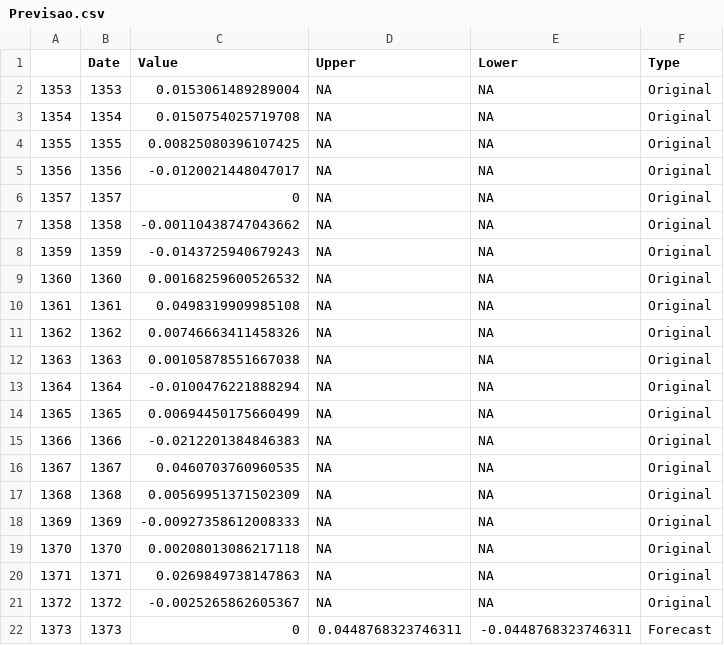
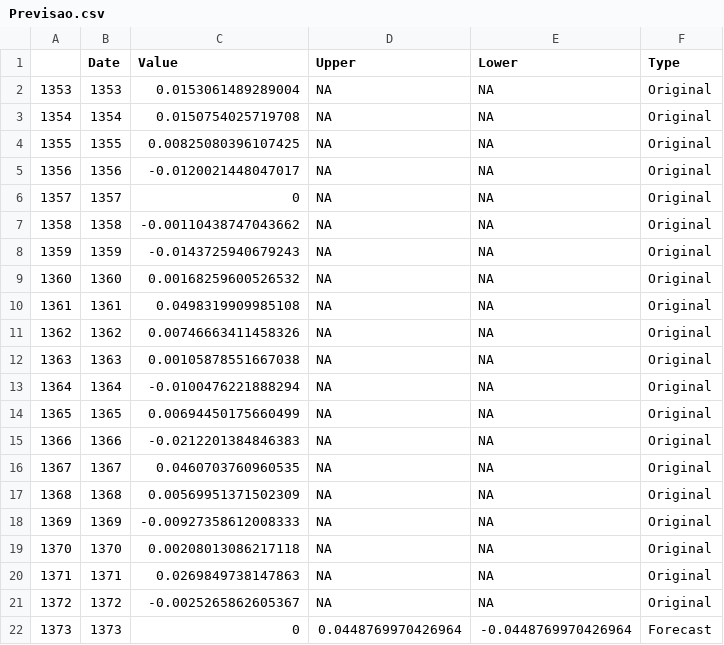
Before and after one commit to LucaSanTomaz/trabalhoteste, a CSV file: R/Previsao.csv, drawn as a sheet.

```diff
--- a/R/Previsao.csv
+++ b/R/Previsao.csv
@@ -21,2 +21,2 @@
 "1372",1372,-0.0025265862605367,NA,NA,"Original"
-"1373",1373,0,0.0448768323746311,-0.0448768323746311,"Forecast"
+"1373",1373,0,0.0448769970426964,-0.0448769970426964,"Forecast"
```
